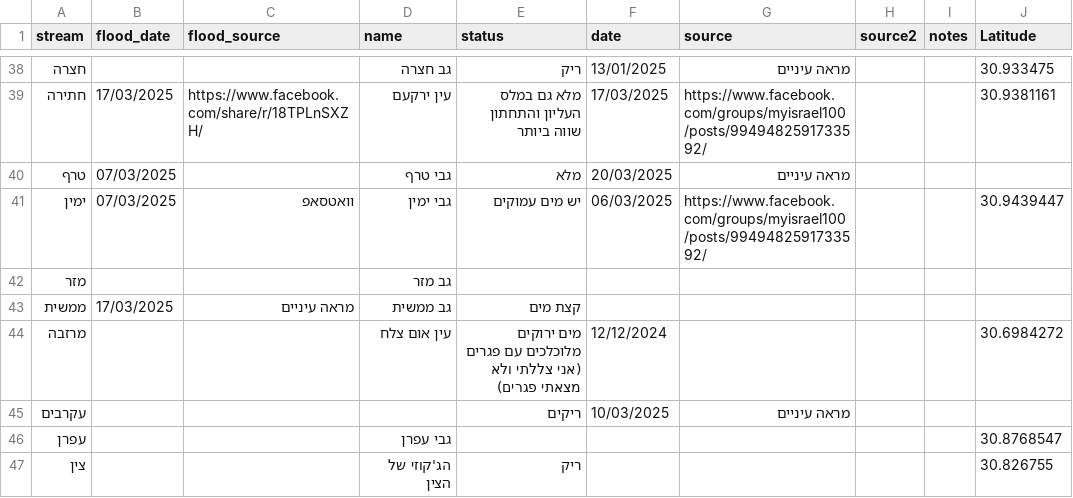
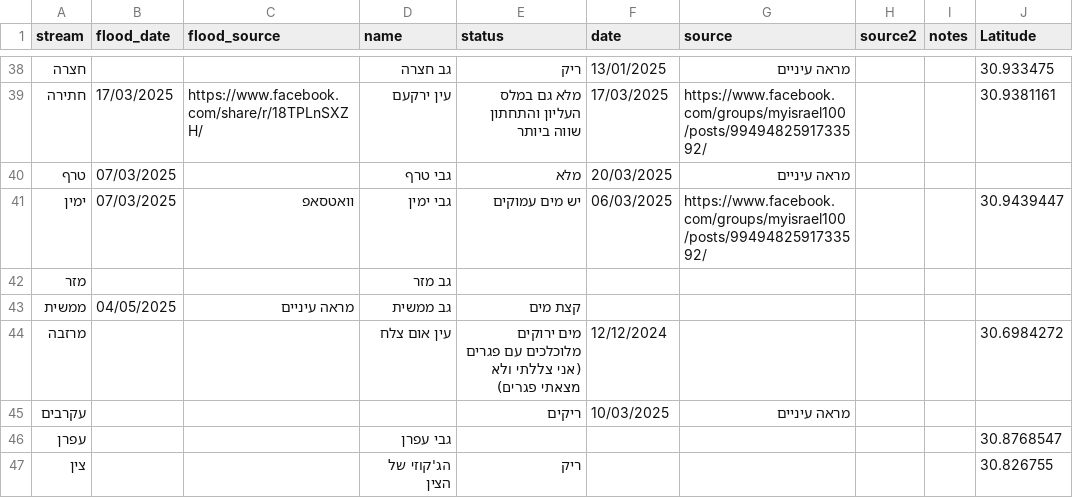
Before and after one commit to amiad/IHMGeoJSONWaterholes, a CSV file: floods.csv, drawn as a sheet; only a part is shown, gaps mark what is left out; the diff names each change by its address in the sheet, - before the commit and + after, or states it on an @@ line.

Commit message:
update source.geojson 2025-05-04-18:28

```diff
--- a/floods.csv
+++ b/floods.csv
-B43 (flood_date): 17/03/2025
+B43 (flood_date): 04/05/2025
```
